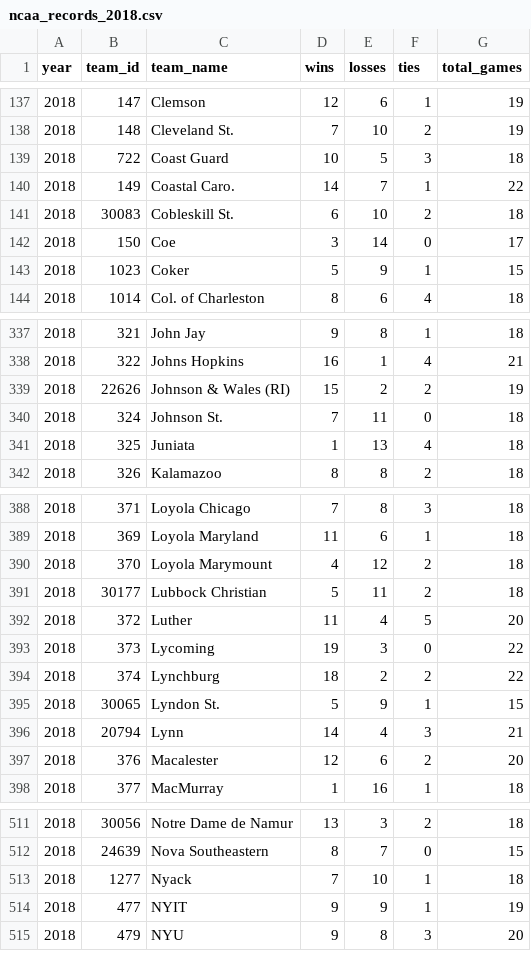
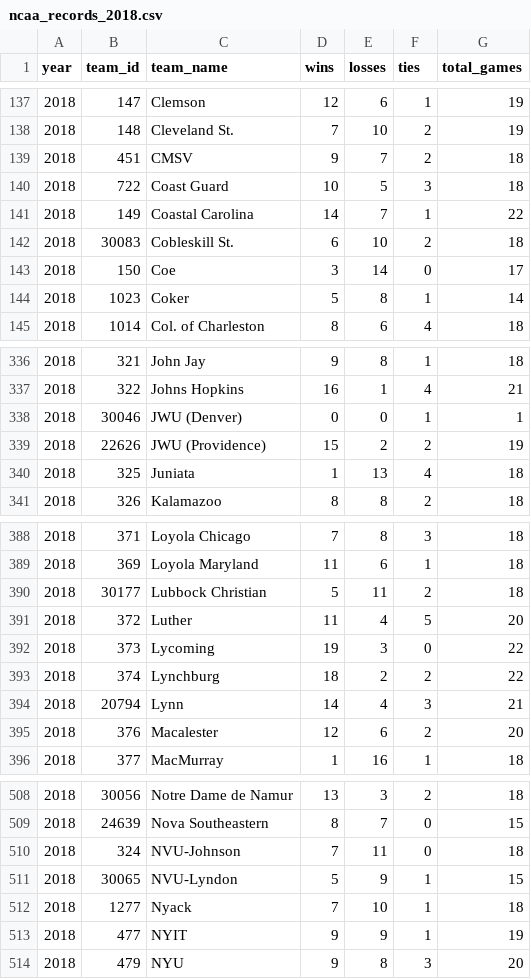
Before and after one commit to octonion/soccer-m, a CSV file: ncaa/csv/ncaa_records_2018.csv, drawn as a sheet; only a part is shown, gaps mark what is left out; the diff covers the shown part only.

```diff
--- a/ncaa/csv/ncaa_records_2018.csv
+++ b/ncaa/csv/ncaa_records_2018.csv
@@ -138,7 +138,8 @@ year,team_id,team_name,wins,losses,ties,total_games
 2018,148,Cleveland St.,7,10,2,19
+2018,451,CMSV,9,7,2,18
 2018,722,Coast Guard,10,5,3,18
-2018,149,Coastal Caro.,14,7,1,22
+2018,149,Coastal Carolina,14,7,1,22
 2018,30083,Cobleskill St.,6,10,2,18
 2018,150,Coe,3,14,0,17
-2018,1023,Coker,5,9,1,15
+2018,1023,Coker,5,8,1,14
 2018,1014,Col. of Charleston,8,6,4,18
@@ -338,4 +337,4 @@ year,team_id,team_name,wins,losses,ties,total_games
 2018,322,Johns Hopkins,16,1,4,21
-2018,22626,Johnson & Wales (RI),15,2,2,19
-2018,324,Johnson St.,7,11,0,18
+2018,30046,JWU (Denver),0,0,1,1
+2018,22626,JWU (Providence),15,2,2,19
 2018,325,Juniata,1,13,4,18
@@ -389,3 +389,2 @@ year,team_id,team_name,wins,losses,ties,total_games
 2018,369,Loyola Maryland,11,6,1,18
-2018,370,Loyola Marymount,4,12,2,18
 2018,30177,Lubbock Christian,5,11,2,18
@@ -394,3 +393,2 @@ year,team_id,team_name,wins,losses,ties,total_games
 2018,374,Lynchburg,18,2,2,22
-2018,30065,Lyndon St.,5,9,1,15
 2018,20794,Lynn,14,4,3,21
@@ -512,2 +509,4 @@ year,team_id,team_name,wins,losses,ties,total_games
 2018,24639,Nova Southeastern,8,7,0,15
+2018,324,NVU-Johnson,7,11,0,18
+2018,30065,NVU-Lyndon,5,9,1,15
 2018,1277,Nyack,7,10,1,18
```
Also changed, not shown: 4 added rows, 3 removed rows, 1 moved row and 22 edited cells elsewhere in this file, ncaa/csv/ncaa_games_2017.csv, ncaa/csv/ncaa_games_2018.csv, 26 other files.
